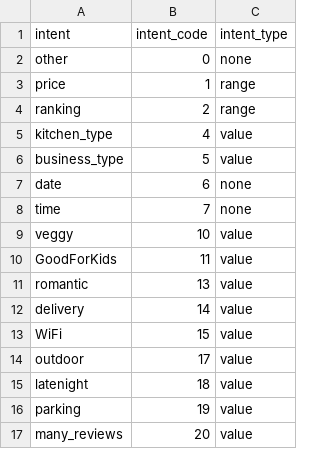
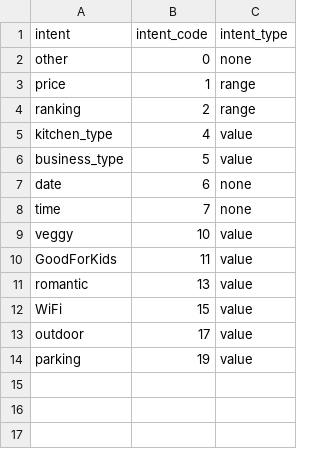
Before and after one commit to amirashiri/chatbot, a CSV file: intent_codes.csv, drawn as a sheet; the diff names each change by its address in the sheet, - before the commit and + after, or states it on an @@ line.

```diff
--- a/intent_codes.csv
+++ b/intent_codes.csv
-row 12: delivery | 14 | value
-row 15: latenight | 18 | value
-row 17: many_reviews | 20 | value
```
Also changed, not shown: intents.csv.
